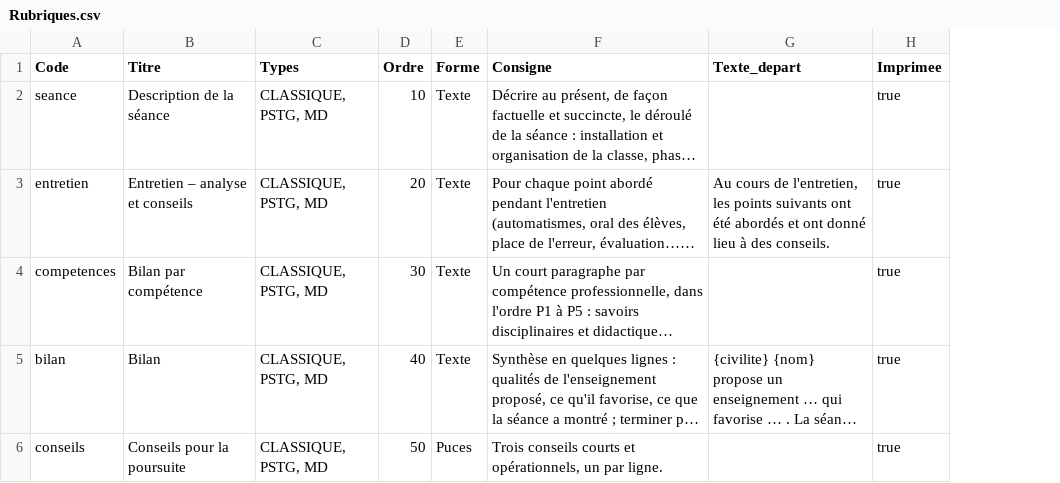
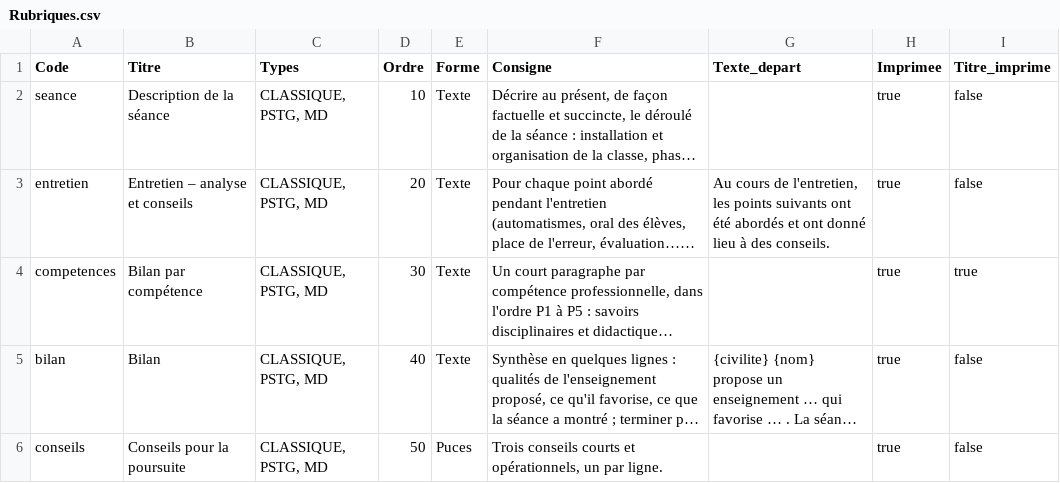
Before and after one commit to VPantaloni/grist-rapports-app, a CSV file: installation/donnees-exemple/Rubriques.csv, drawn as a sheet; long unchanged cells end in …; the diff names each change by its address in the sheet, - before the commit and + after, or states it on an @@ line.

```diff
--- a/installation/donnees-exemple/Rubriques.csv
+++ b/installation/donnees-exemple/Rubriques.csv
+column I (Titre_imprime), rows 2-6: false | false | true | false | false
```
Also changed, not shown: installation/donnees-exemple/Rapports.csv, 6 other files.
